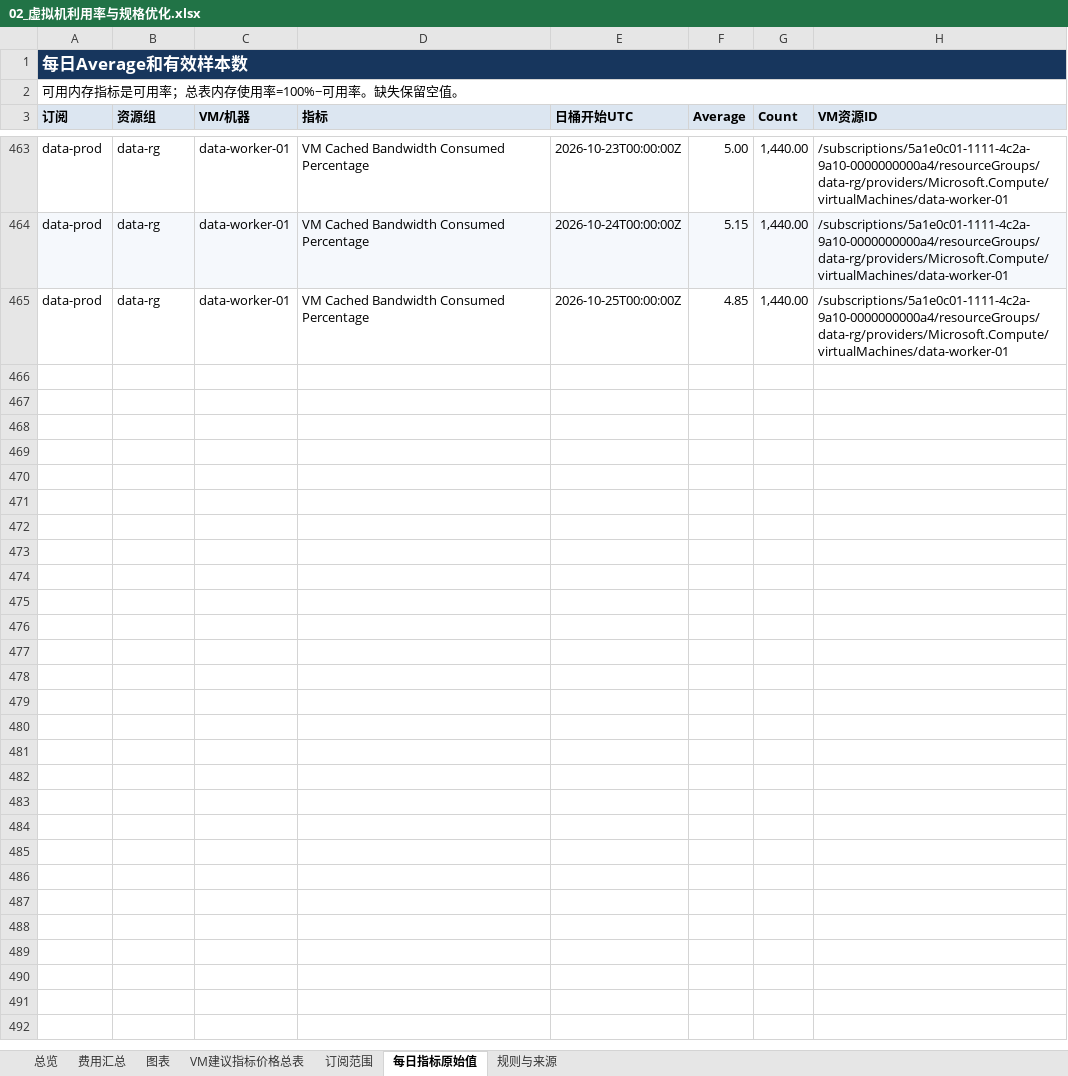
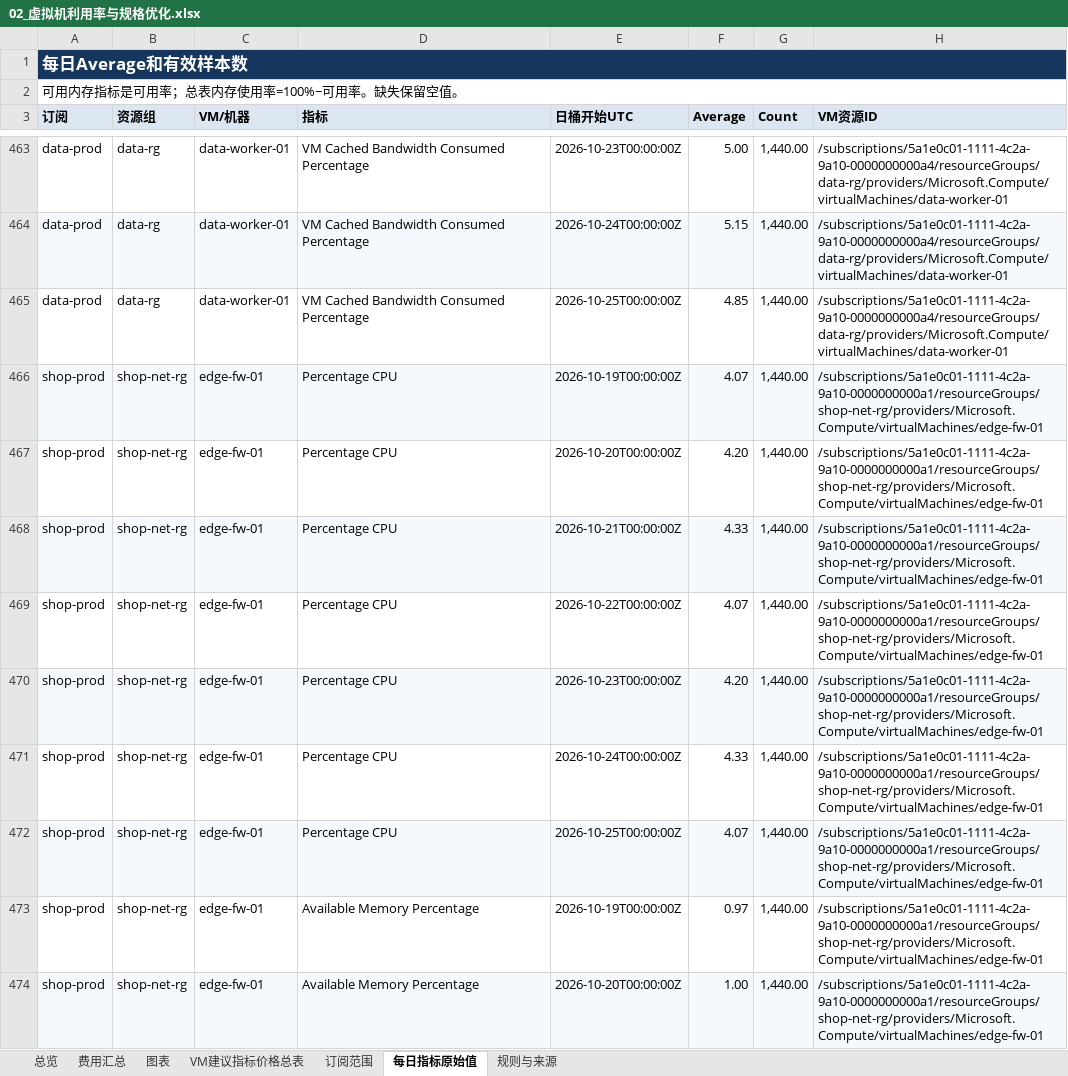
Before and after one commit to linkinchow/azure-inspection, an Excel workbook: examples/sample-output/Contoso_Azure巡检报告_2026年10月/02_虚拟机利用率与规格优化.xlsx, sheet 每日指标原始值, drawn as a sheet; only a part is shown, gaps mark what is left out; values as stored, in another font and other column widths than the file's, no borders; the diff covers the shown part only; the diff names each change by its address in the sheet, - before the commit and + after, or states it on an @@ line.

```diff
--- a/examples/sample-output/Contoso_Azure巡检报告_2026年10月/02_虚拟机利用率与规格优化.xlsx (sheet 每日指标原始值)
+++ b/examples/sample-output/Contoso_Azure巡检报告_2026年10月/02_虚拟机利用率与规格优化.xlsx (sheet 每日指标原始值)
+row 466: shop-prod | shop-net-rg | edge-fw-01 | Percentage CPU | 2026-10-19T00:00:00Z | 4.07 | 1,440.00 | /subscriptions/5a1e0c01-1111-4c2a-9a10-0000000000a1/resourceGroups/shop-net-rg/providers/Microsoft.Compute/virtualMachines/edge-fw-01
+row 467: shop-prod | shop-net-rg | edge-fw-01 | Percentage CPU | 2026-10-20T00:00:00Z | 4.20 | 1,440.00 | /subscriptions/5a1e0c01-1111-4c2a-9a10-0000000000a1/resourceGroups/shop-net-rg/providers/Microsoft.Compute/virtualMachines/edge-fw-01
+row 468: shop-prod | shop-net-rg | edge-fw-01 | Percentage CPU | 2026-10-21T00:00:00Z | 4.33 | 1,440.00 | /subscriptions/5a1e0c01-1111-4c2a-9a10-0000000000a1/resourceGroups/shop-net-rg/providers/Microsoft.Compute/virtualMachines/edge-fw-01
+row 469: shop-prod | shop-net-rg | edge-fw-01 | Percentage CPU | 2026-10-22T00:00:00Z | 4.07 | 1,440.00 | /subscriptions/5a1e0c01-1111-4c2a-9a10-0000000000a1/resourceGroups/shop-net-rg/providers/Microsoft.Compute/virtualMachines/edge-fw-01
+row 470: shop-prod | shop-net-rg | edge-fw-01 | Percentage CPU | 2026-10-23T00:00:00Z | 4.20 | 1,440.00 | /subscriptions/5a1e0c01-1111-4c2a-9a10-0000000000a1/resourceGroups/shop-net-rg/providers/Microsoft.Compute/virtualMachines/edge-fw-01
+row 471: shop-prod | shop-net-rg | edge-fw-01 | Percentage CPU | 2026-10-24T00:00:00Z | 4.33 | 1,440.00 | /subscriptions/5a1e0c01-1111-4c2a-9a10-0000000000a1/resourceGroups/shop-net-rg/providers/Microsoft.Compute/virtualMachines/edge-fw-01
+row 472: shop-prod | shop-net-rg | edge-fw-01 | Percentage CPU | 2026-10-25T00:00:00Z | 4.07 | 1,440.00 | /subscriptions/5a1e0c01-1111-4c2a-9a10-0000000000a1/resourceGroups/shop-net-rg/providers/Microsoft.Compute/virtualMachines/edge-fw-01
+row 473: shop-prod | shop-net-rg | edge-fw-01 | Available Memory Percentage | 2026-10-19T00:00:00Z | 0.97 | 1,440.00 | /subscriptions/5a1e0c01-1111-4c2a-9a10-0000000000a1/resourceGroups/shop-net-rg/providers/Microsoft.Compute/virtualMachines/edge-fw-01
+row 474: shop-prod | shop-net-rg | edge-fw-01 | Available Memory Percentage | 2026-10-20T00:00:00Z | 1.00 | 1,440.00 | /subscriptions/5a1e0c01-1111-4c2a-9a10-0000000000a1/resourceGroups/shop-net-rg/providers/Microsoft.Compute/virtualMachines/edge-fw-01
```
Also changed, not shown: 33 added rows elsewhere in this sheet, sheet VM建议指标价格总表, sheet 费用汇总, sheet 图表, sheet 总览, sheet 订阅范围, formulas that keep their value, hidden cells, charts or pictures, examples/sample-output/Contoso_Azure巡检报告_2026年10月/01_9月月度成本巡检报告.xlsx, examples/sample-output/Contoso_Azure巡检报告_2026年10月/03_可靠性与安全巡检问题清单.xlsx, 43 other files.
